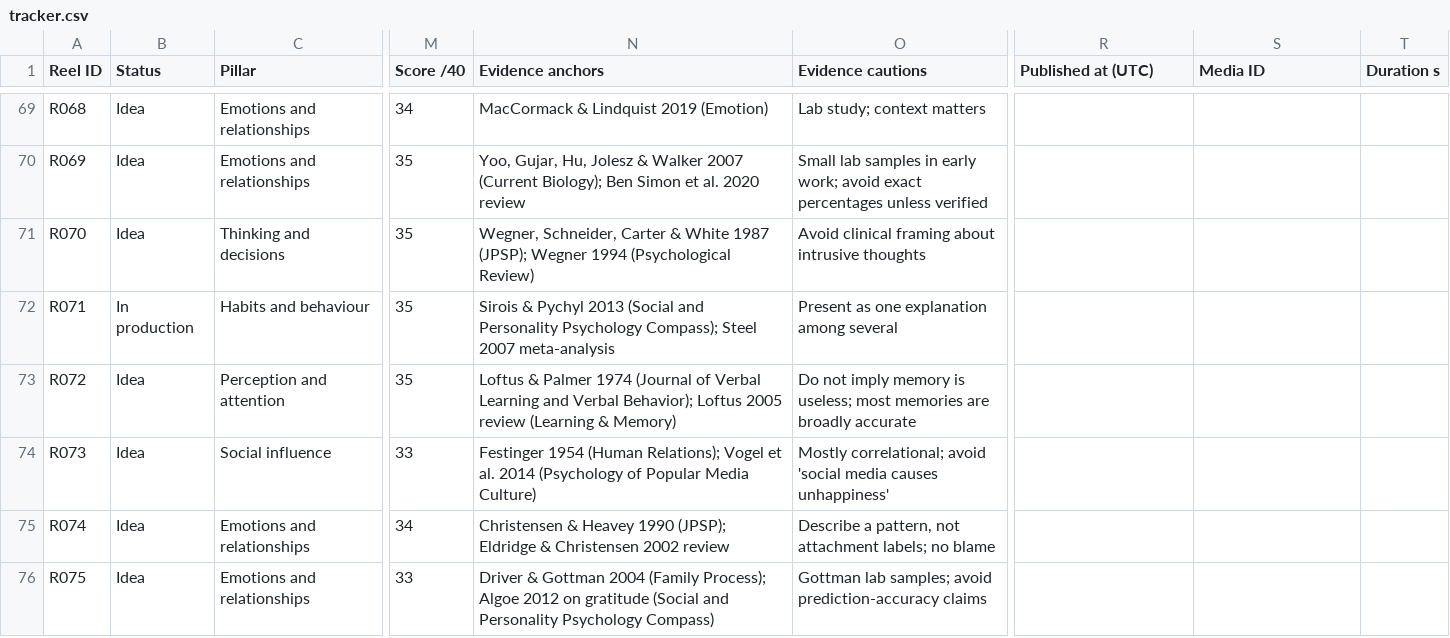
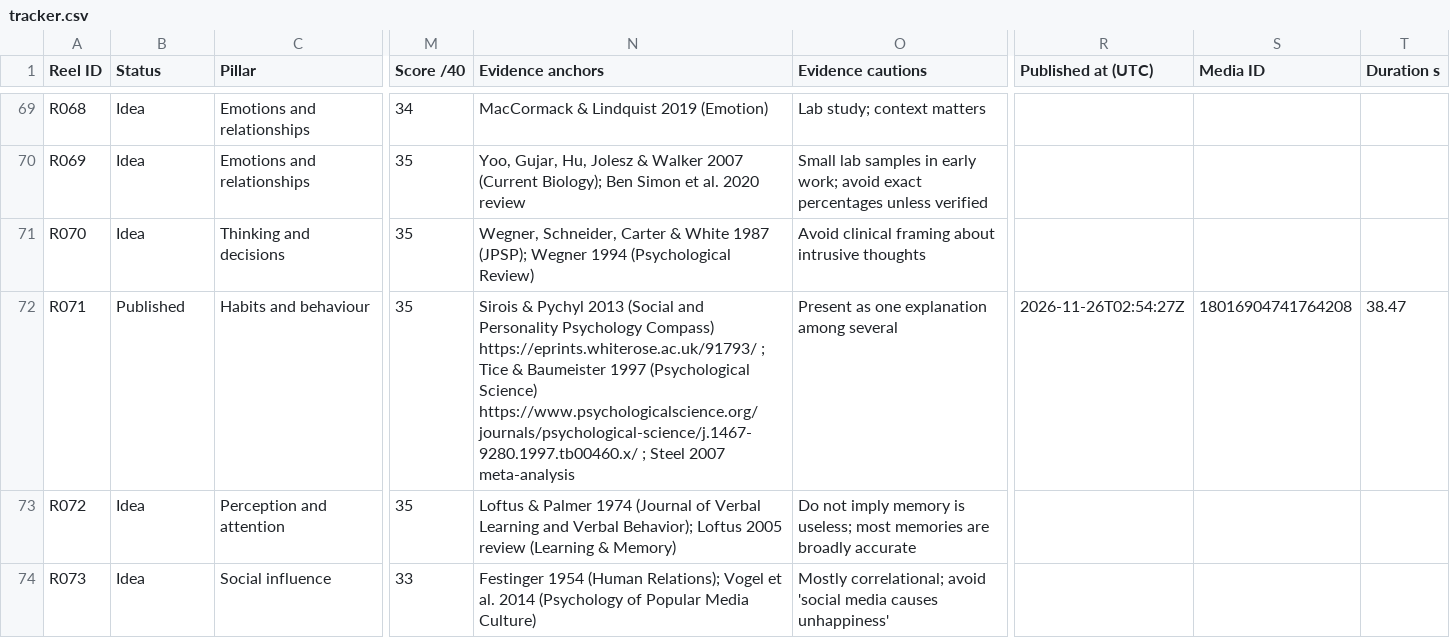
Before and after one commit to namratagiri-alt/behind-the-behavior-reels, a CSV file: tracker.csv, drawn as a sheet; only a part is shown, gaps mark what is left out; the shorter side is filled out with more unchanged rows; the diff names each change by its address in the sheet, - before the commit and + after, or states it on an @@ line.

```diff
--- a/tracker.csv
+++ b/tracker.csv
-B72 (Status): In production
+B72 (Status): Published
-N72 (Evidence anchors): …Personality Psychology Compass); Steel 2007…
+N72 (Evidence anchors): …Personality Psychology Compass) https://eprints.whiterose.ac.uk/91793/ ; Tice & Baumeister 1997 (Psychological Science) https://www.psychologicalscience.org/journals/psychological-science/j.1467-9280.1997.tb00460.x/ ; Steel 2007…
-R72 (Published at (UTC)): (empty)
+R72 (Published at (UTC)): 2026-11-26T02:54:27Z
-S72 (Media ID): (empty)
+S72 (Media ID): 18016904741764208
-T72 (Duration s): (empty)
+T72 (Duration s): 38.47
```
Also changed, not shown: publish_log.csv.
